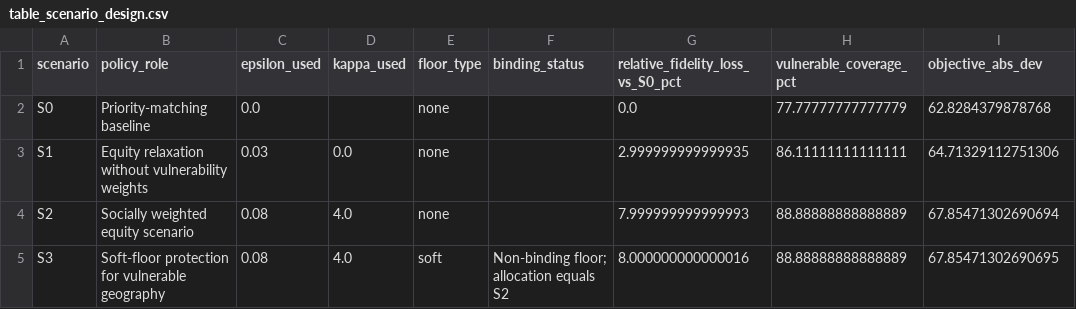
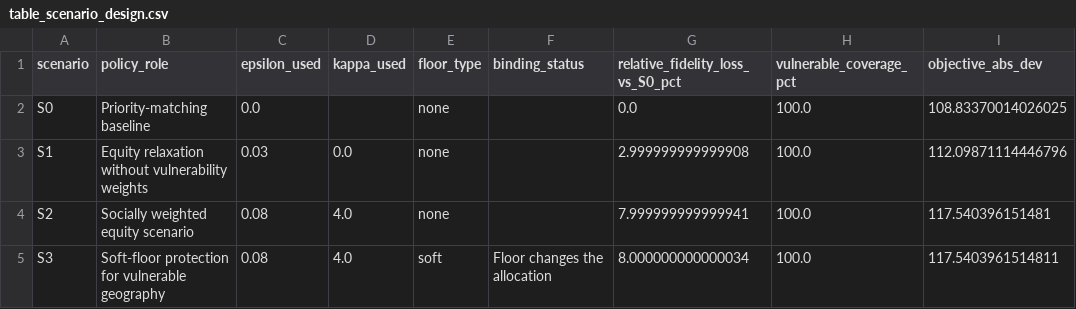
Before and after one commit to jorgeiv500/social-eq, a CSV file: outputs/social_equity_followup_outputs/paper_v6_experiments/tables/table_scenario_design.csv, drawn as a sheet.

```diff
--- a/outputs/social_equity_followup_outputs/paper_v6_experiments/tables/table_scenario_design.csv
+++ b/outputs/social_equity_followup_outputs/paper_v6_experiments/tables/table_scenario_design.csv
@@ -1,5 +1,5 @@
 scenario,policy_role,epsilon_used,kappa_used,floor_type,binding_status,relative_fidelity_loss_vs_S0_pct,vulnerable_coverage_pct,objective_abs_dev
-S0,Priority-matching baseline,0.0,,none,,0.0,77.77777777777779,62.8284379878768
-S1,Equity relaxation without vulnerability weights,0.03,0.0,none,,2.999999999999935,86.11111111111111,64.71329112751306
-S2,Socially weighted equity scenario,0.08,4.0,none,,7.999999999999993,88.88888888888889,67.85471302690694
-S3,Soft-floor protection for vulnerable geography,0.08,4.0,soft,Non-binding floor; allocation equals S2,8.000000000000016,88.88888888888889,67.85471302690695
+S0,Priority-matching baseline,0.0,,none,,0.0,100.0,108.83370014026025
+S1,Equity relaxation without vulnerability weights,0.03,0.0,none,,2.999999999999908,100.0,112.09871114446796
+S2,Socially weighted equity scenario,0.08,4.0,none,,7.999999999999941,100.0,117.540396151481
+S3,Soft-floor protection for vulnerable geography,0.08,4.0,soft,Floor changes the allocation,8.000000000000034,100.0,117.5403961514811
```
Also changed, not shown: outputs/social_equity_followup_outputs/paper_v6_experiments/tables/scenario_S0.csv, outputs/social_equity_followup_outputs/paper_v6_experiments/tables/table_equity_metrics.csv, 27 other files.
